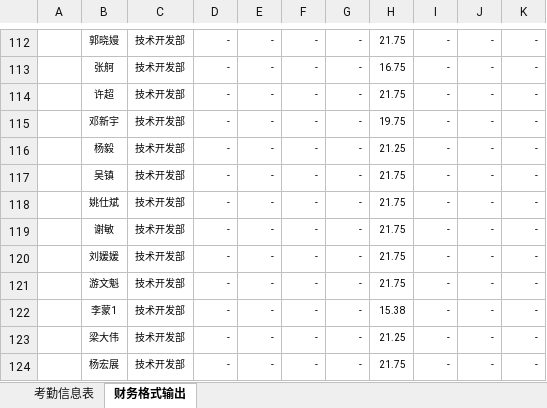
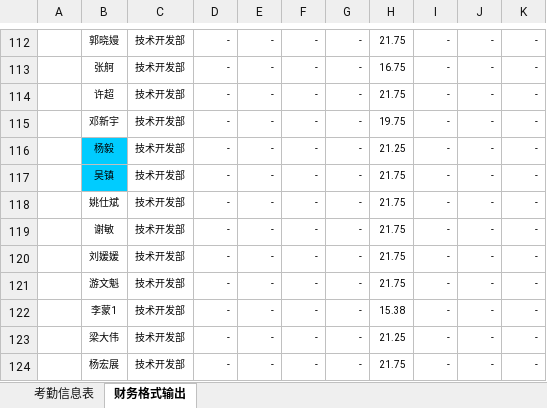
Before and after one commit to jollitycn/mergeExxcel, an Excel workbook: MergeExcel/考勤/新表单.xlsx, sheet 财务格式输出, drawn as a sheet; only a part is shown, gaps mark what is left out; values as stored, in another font and other column widths than the file's, no borders; conditional formats not drawn; the diff names each change by its address in the sheet, - before the commit and + after, or states it on an @@ line.

```diff
--- a/MergeExcel/考勤/新表单.xlsx (sheet 财务格式输出)
+++ b/MergeExcel/考勤/新表单.xlsx (sheet 财务格式输出)
-B116:B117 fill: none
+B116:B117 fill: #00CCFF
```
Also changed, not shown: sheet 考勤信息表, MergeExcel/考勤/2.xlsx, MergeExcel/考勤/2020年10.1-10.13.xlsx, 23 other files.
